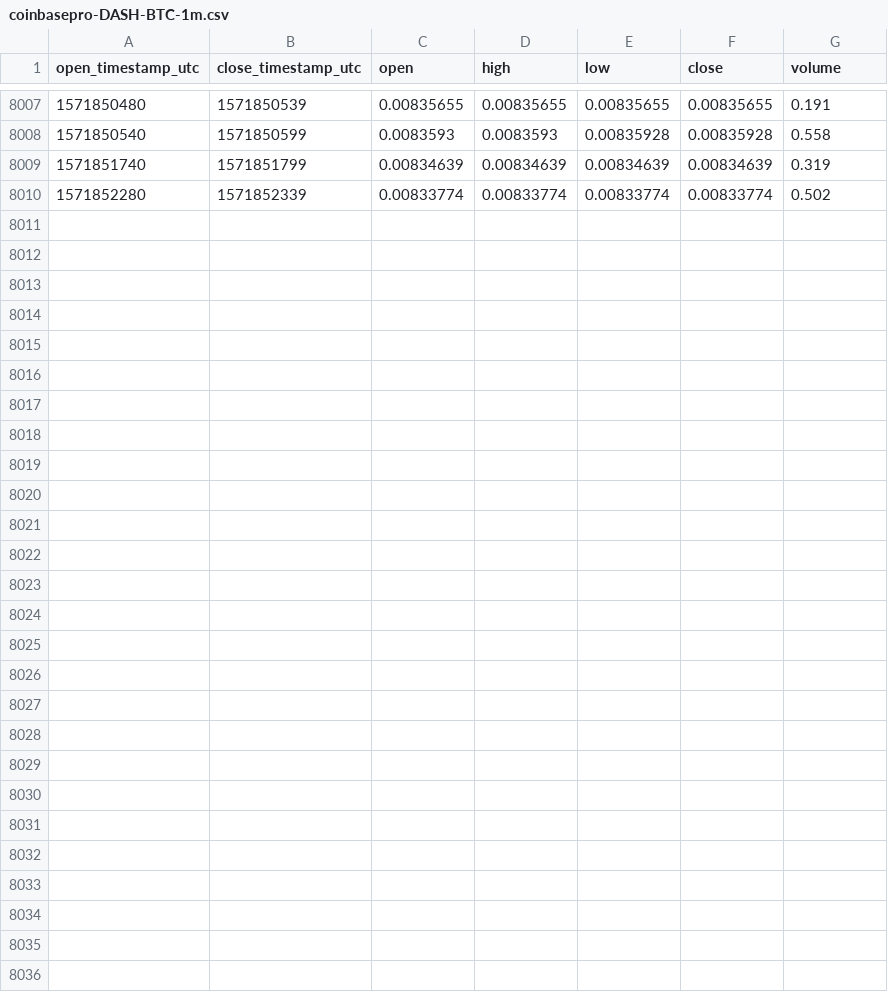
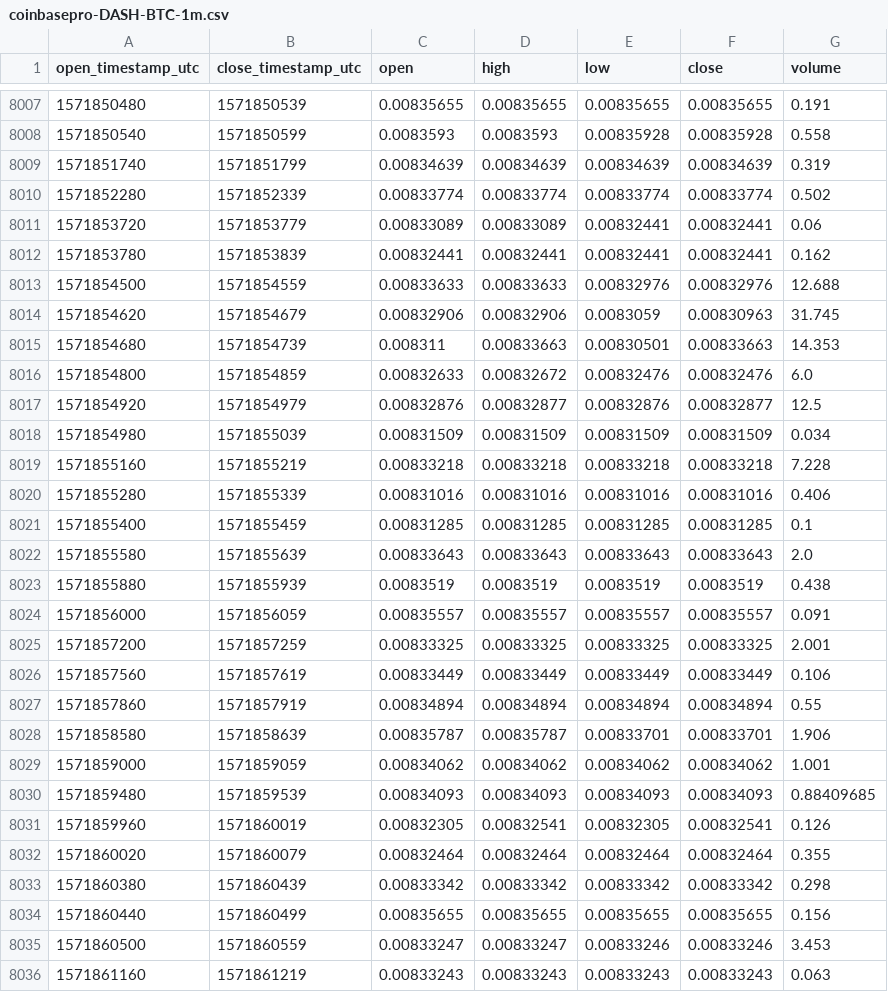
Before and after one commit to cryptobigbro/coinbasepro-DASH-BTC, a CSV file: coinbasepro-DASH-BTC-1m.csv, drawn as a sheet; only a part is shown, gaps mark what is left out; the diff names each change by its address in the sheet, - before the commit and + after, or states it on an @@ line.

Commit message:
Update OHLCV data.

```diff
--- a/coinbasepro-DASH-BTC-1m.csv
+++ b/coinbasepro-DASH-BTC-1m.csv
+row 8011: 1571853720 | 1571853779 | 0.00833089 | 0.00833089 | 0.00832441 | 0.00832441 | 0.06
+row 8012: 1571853780 | 1571853839 | 0.00832441 | 0.00832441 | 0.00832441 | 0.00832441 | 0.162
+row 8013: 1571854500 | 1571854559 | 0.00833633 | 0.00833633 | 0.00832976 | 0.00832976 | 12.688
+row 8014: 1571854620 | 1571854679 | 0.00832906 | 0.00832906 | 0.0083059 | 0.00830963 | 31.745
+row 8015: 1571854680 | 1571854739 | 0.008311 | 0.00833663 | 0.00830501 | 0.00833663 | 14.353
+row 8016: 1571854800 | 1571854859 | 0.00832633 | 0.00832672 | 0.00832476 | 0.00832476 | 6.0
+row 8017: 1571854920 | 1571854979 | 0.00832876 | 0.00832877 | 0.00832876 | 0.00832877 | 12.5
+row 8018: 1571854980 | 1571855039 | 0.00831509 | 0.00831509 | 0.00831509 | 0.00831509 | 0.034
+row 8019: 1571855160 | 1571855219 | 0.00833218 | 0.00833218 | 0.00833218 | 0.00833218 | 7.228
+row 8020: 1571855280 | 1571855339 | 0.00831016 | 0.00831016 | 0.00831016 | 0.00831016 | 0.406
+row 8021: 1571855400 | 1571855459 | 0.00831285 | 0.00831285 | 0.00831285 | 0.00831285 | 0.1
+row 8022: 1571855580 | 1571855639 | 0.00833643 | 0.00833643 | 0.00833643 | 0.00833643 | 2.0
+row 8023: 1571855880 | 1571855939 | 0.0083519 | 0.0083519 | 0.0083519 | 0.0083519 | 0.438
+row 8024: 1571856000 | 1571856059 | 0.00835557 | 0.00835557 | 0.00835557 | 0.00835557 | 0.091
+row 8025: 1571857200 | 1571857259 | 0.00833325 | 0.00833325 | 0.00833325 | 0.00833325 | 2.001
+row 8026: 1571857560 | 1571857619 | 0.00833449 | 0.00833449 | 0.00833449 | 0.00833449 | 0.106
+row 8027: 1571857860 | 1571857919 | 0.00834894 | 0.00834894 | 0.00834894 | 0.00834894 | 0.55
+row 8028: 1571858580 | 1571858639 | 0.00835787 | 0.00835787 | 0.00833701 | 0.00833701 | 1.906
+row 8029: 1571859000 | 1571859059 | 0.00834062 | 0.00834062 | 0.00834062 | 0.00834062 | 1.001
+row 8030: 1571859480 | 1571859539 | 0.00834093 | 0.00834093 | 0.00834093 | 0.00834093 | 0.88409685
+row 8031: 1571859960 | 1571860019 | 0.00832305 | 0.00832541 | 0.00832305 | 0.00832541 | 0.126
+row 8032: 1571860020 | 1571860079 | 0.00832464 | 0.00832464 | 0.00832464 | 0.00832464 | 0.355
+row 8033: 1571860380 | 1571860439 | 0.00833342 | 0.00833342 | 0.00833342 | 0.00833342 | 0.298
+row 8034: 1571860440 | 1571860499 | 0.00835655 | 0.00835655 | 0.00835655 | 0.00835655 | 0.156
+row 8035: 1571860500 | 1571860559 | 0.00833247 | 0.00833247 | 0.00833246 | 0.00833246 | 3.453
+row 8036: 1571861160 | 1571861219 | 0.00833243 | 0.00833243 | 0.00833243 | 0.00833243 | 0.063
```
Also changed, not shown: coinbasepro-DASH-BTC-1h.csv.
